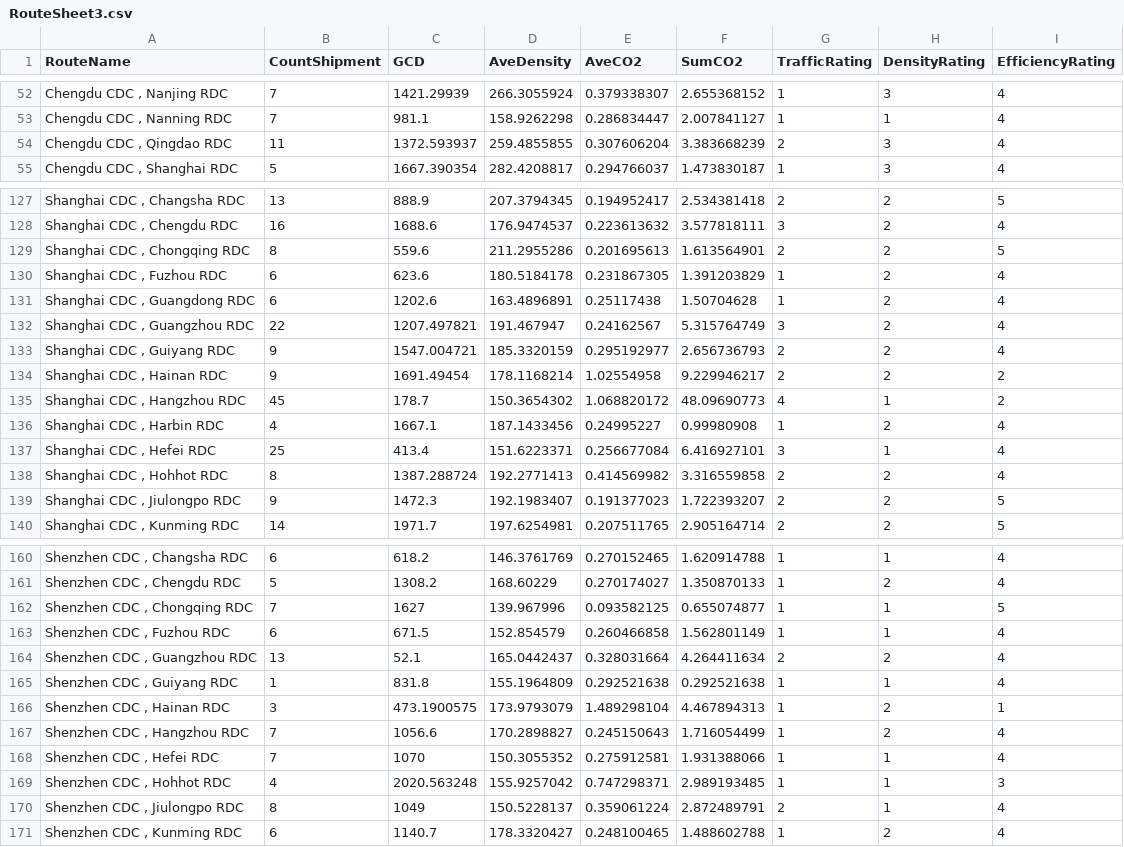
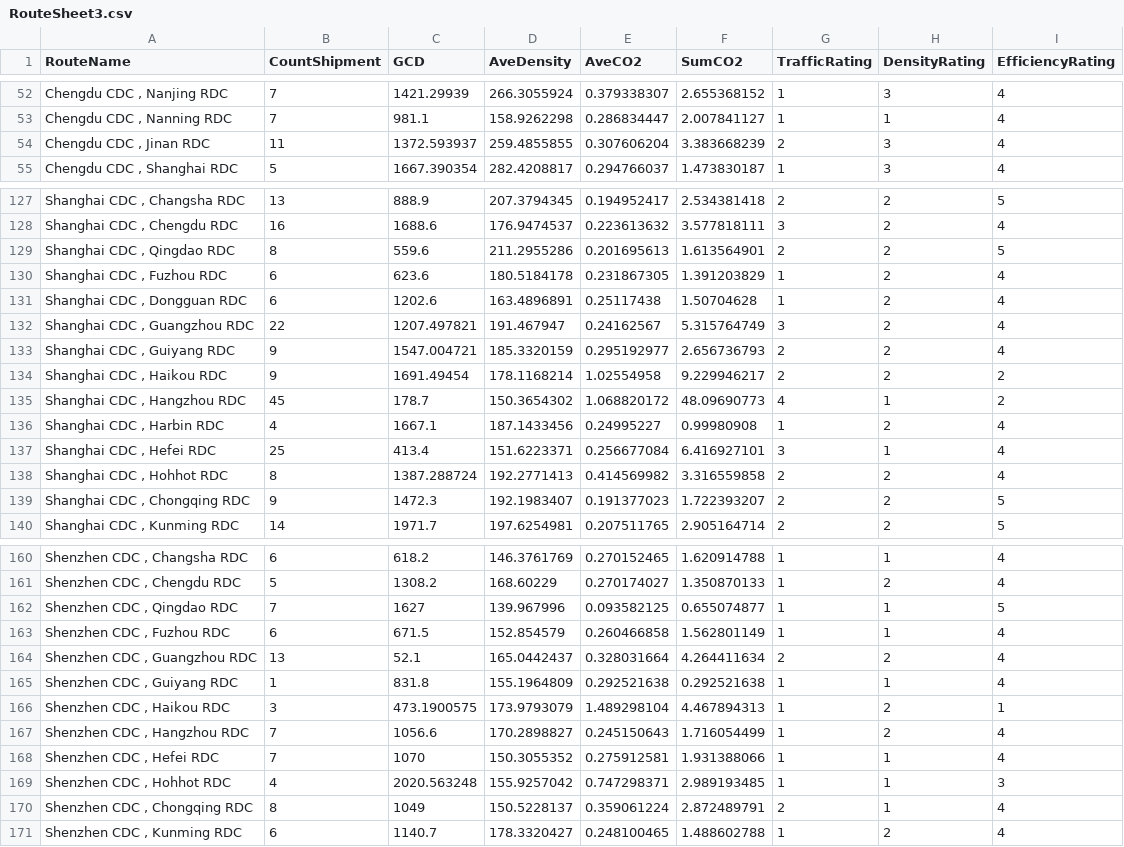
Before and after one commit to minnELYZA/DHL, a CSV file: web/data/RouteSheet3.csv, drawn as a sheet; only a part is shown, gaps mark what is left out; the diff covers the shown part only.

Commit message:
Modified RDCSheet2.csv and RouteSheet3.csv - updated the RDC names

```diff
--- a/web/data/RouteSheet3.csv
+++ b/web/data/RouteSheet3.csv
@@ -53,3 +53,3 @@ RouteName,CountShipment,GCD,AveDensity,AveCO2,SumCO2,TrafficRating,DensityRating
 "Chengdu CDC , Nanning RDC",7,981.1,158.9262298,0.286834447,2.007841127,1,1,4
-"Chengdu CDC , Qingdao RDC",11,1372.593937,259.4855855,0.307606204,3.383668239,2,3,4
+"Chengdu CDC , Jinan RDC",11,1372.593937,259.4855855,0.307606204,3.383668239,2,3,4
 "Chengdu CDC , Shanghai RDC",5,1667.390354,282.4208817,0.294766037,1.473830187,1,3,4
@@ -128,8 +128,8 @@ RouteName,CountShipment,GCD,AveDensity,AveCO2,SumCO2,TrafficRating,DensityRating
 "Shanghai CDC , Chengdu RDC",16,1688.6,176.9474537,0.223613632,3.577818111,3,2,4
-"Shanghai CDC , Chongqing RDC",8,559.6,211.2955286,0.201695613,1.613564901,2,2,5
+"Shanghai CDC , Qingdao RDC",8,559.6,211.2955286,0.201695613,1.613564901,2,2,5
 "Shanghai CDC , Fuzhou RDC",6,623.6,180.5184178,0.231867305,1.391203829,1,2,4
-"Shanghai CDC , Guangdong RDC",6,1202.6,163.4896891,0.25117438,1.50704628,1,2,4
+"Shanghai CDC , Dongguan RDC",6,1202.6,163.4896891,0.25117438,1.50704628,1,2,4
 "Shanghai CDC , Guangzhou RDC",22,1207.497821,191.467947,0.24162567,5.315764749,3,2,4
 "Shanghai CDC , Guiyang RDC",9,1547.004721,185.3320159,0.295192977,2.656736793,2,2,4
-"Shanghai CDC , Hainan RDC",9,1691.49454,178.1168214,1.02554958,9.229946217,2,2,2
+"Shanghai CDC , Haikou RDC",9,1691.49454,178.1168214,1.02554958,9.229946217,2,2,2
 "Shanghai CDC , Hangzhou RDC",45,178.7,150.3654302,1.068820172,48.09690773,4,1,2
@@ -138,3 +138,3 @@ RouteName,CountShipment,GCD,AveDensity,AveCO2,SumCO2,TrafficRating,DensityRating
 "Shanghai CDC , Hohhot RDC",8,1387.288724,192.2771413,0.414569982,3.316559858,2,2,4
-"Shanghai CDC , Jiulongpo RDC",9,1472.3,192.1983407,0.191377023,1.722393207,2,2,5
+"Shanghai CDC , Chongqing RDC",9,1472.3,192.1983407,0.191377023,1.722393207,2,2,5
 "Shanghai CDC , Kunming RDC",14,1971.7,197.6254981,0.207511765,2.905164714,2,2,5
@@ -161,3 +161,3 @@ RouteName,CountShipment,GCD,AveDensity,AveCO2,SumCO2,TrafficRating,DensityRating
 "Shenzhen CDC , Chengdu RDC",5,1308.2,168.60229,0.270174027,1.350870133,1,2,4
-"Shenzhen CDC , Chongqing RDC",7,1627,139.967996,0.093582125,0.655074877,1,1,5
+"Shenzhen CDC , Qingdao RDC",7,1627,139.967996,0.093582125,0.655074877,1,1,5
 "Shenzhen CDC , Fuzhou RDC",6,671.5,152.854579,0.260466858,1.562801149,1,1,4
@@ -165,3 +165,3 @@ RouteName,CountShipment,GCD,AveDensity,AveCO2,SumCO2,TrafficRating,DensityRating
 "Shenzhen CDC , Guiyang RDC",1,831.8,155.1964809,0.292521638,0.292521638,1,1,4
-"Shenzhen CDC , Hainan RDC",3,473.1900575,173.9793079,1.489298104,4.467894313,1,2,1
+"Shenzhen CDC , Haikou RDC",3,473.1900575,173.9793079,1.489298104,4.467894313,1,2,1
 "Shenzhen CDC , Hangzhou RDC",7,1056.6,170.2898827,0.245150643,1.716054499,1,2,4
@@ -169,3 +169,3 @@ RouteName,CountShipment,GCD,AveDensity,AveCO2,SumCO2,TrafficRating,DensityRating
 "Shenzhen CDC , Hohhot RDC",4,2020.563248,155.9257042,0.747298371,2.989193485,1,1,3
-"Shenzhen CDC , Jiulongpo RDC",8,1049,150.5228137,0.359061224,2.872489791,2,1,4
+"Shenzhen CDC , Chongqing RDC",8,1049,150.5228137,0.359061224,2.872489791,2,1,4
 "Shenzhen CDC , Kunming RDC",6,1140.7,178.3320427,0.248100465,1.488602788,1,2,4
```
Also changed, not shown: 21 edited cells elsewhere in this file, web/data/RDCSheet2.csv.
